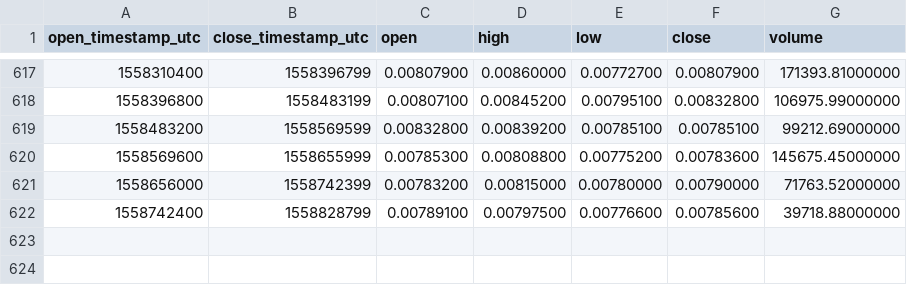
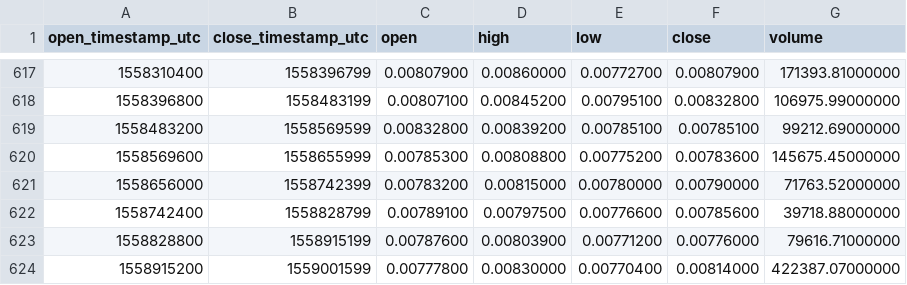
Before and after one commit to cryptobigbro/binance-OMGETH, a CSV file: binance-OMGETH-1d.csv, drawn as a sheet; only a part is shown, gaps mark what is left out; the diff names each change by its address in the sheet, - before the commit and + after, or states it on an @@ line.

Commit message:
Update OHLCV data.

```diff
--- a/binance-OMGETH-1d.csv
+++ b/binance-OMGETH-1d.csv
+row 623: 1558828800 | 1558915199 | 0.00787600 | 0.00803900 | 0.00771200 | 0.00776000 | 79616.71000000
+row 624: 1558915200 | 1559001599 | 0.00777800 | 0.00830000 | 0.00770400 | 0.00814000 | 422387.07000000
```
Also changed, not shown: 1 other file.
